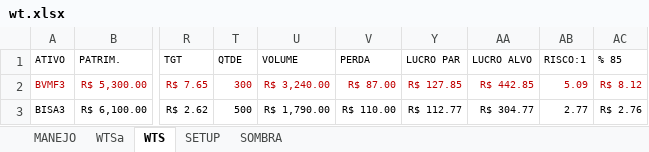
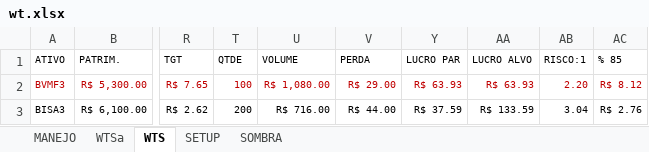
Before and after one commit to bengelbert/ifsc, an Excel workbook: stocks/wt.xlsx, sheet WTS, drawn as a sheet; only a part is shown, gaps mark what is left out; values as stored, in another font and other column widths than the file's, no borders; table styles not drawn; the diff names each change by its address in the sheet, - before the commit and + after, or states it on an @@ line.

```diff
--- a/stocks/wt.xlsx (sheet WTS)
+++ b/stocks/wt.xlsx (sheet WTS)
-T2 (QTDE): 300
+T2 (QTDE): 100
-U2 (VOLUME): R$ 3,240.00
+U2 (VOLUME): R$ 1,080.00
-V2 (PERDA): R$ 87.00
+V2 (PERDA): R$ 29.00
-Y2 (LUCRO PAR): R$ 127.85
+Y2 (LUCRO PAR): R$ 63.93
-AA2 (LUCRO ALVO): R$ 442.85
+AA2 (LUCRO ALVO): R$ 63.93
-AB2 (RISCO:1): 5.09
+AB2 (RISCO:1): 2.20
-T3 (QTDE): 500
+T3 (QTDE): 200
-U3 (VOLUME): R$ 1,790.00
+U3 (VOLUME): R$ 716.00
-V3 (PERDA): R$ 110.00
+V3 (PERDA): R$ 44.00
-Y3 (LUCRO PAR): R$ 112.77
+Y3 (LUCRO PAR): R$ 37.59
-AA3 (LUCRO ALVO): R$ 304.77
+AA3 (LUCRO ALVO): R$ 133.59
-AB3 (RISCO:1): 2.77
+AB3 (RISCO:1): 3.04
```
Also changed, not shown: sheet MANEJO, sheet SETUP, formulas that keep their value, hidden cells, stocks/nc_xpi_opcoes.xlsx.
